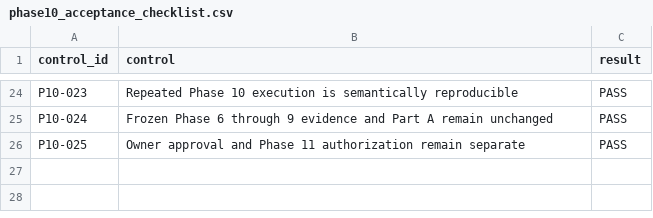
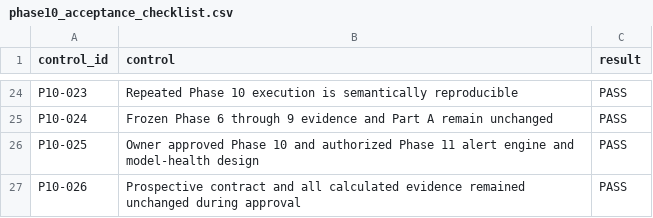
Before and after one commit to Sidhharthhegde/credit-risk-model-monitoring-platform, a CSV file: reports/monitoring/SEGMENT-MONITORING-01/phase10_acceptance_checklist.csv, drawn as a sheet; only a part is shown, gaps mark what is left out.

Commit message:
Approve and freeze Phase 10 segment monitoring

```diff
--- a/reports/monitoring/SEGMENT-MONITORING-01/phase10_acceptance_checklist.csv
+++ b/reports/monitoring/SEGMENT-MONITORING-01/phase10_acceptance_checklist.csv
@@ -25,2 +25,3 @@ P10-023,Repeated Phase 10 execution is semantically reproducible,PASS
 P10-024,Frozen Phase 6 through 9 evidence and Part A remain unchanged,PASS
-P10-025,Owner approval and Phase 11 authorization remain separate,PASS
+P10-025,Owner approved Phase 10 and authorized Phase 11 alert engine and model-health design,PASS
+P10-026,Prospective contract and all calculated evidence remained unchanged during approval,PASS
```
Also changed, not shown: 12 other files.
